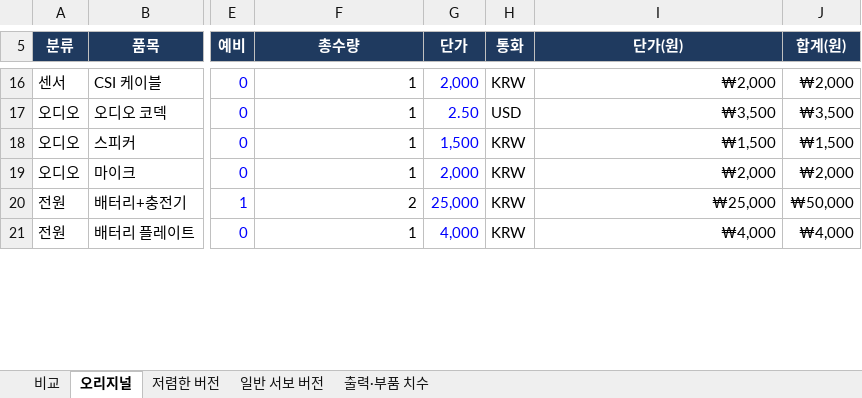
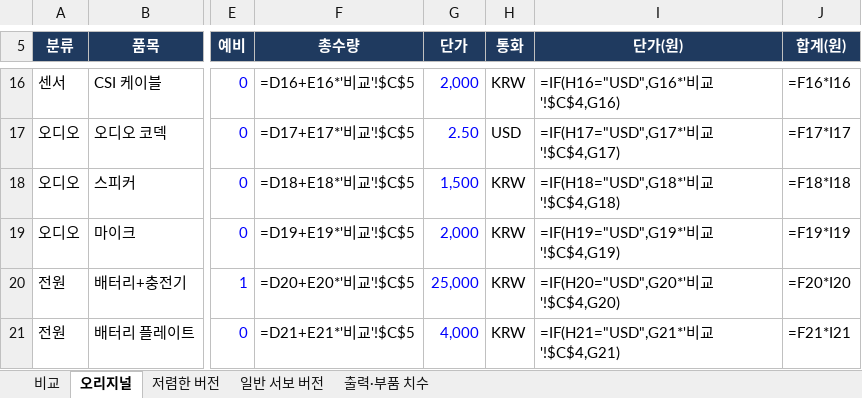
Before and after one commit to lsk0522/microduck, an Excel workbook: bom/BOM.xlsx, sheet 오리지널, drawn as a sheet; only a part is shown, gaps mark what is left out; values as stored, in another font and other column widths than the file's, no borders; formulas without a stored value are shown as written; charts and pictures not drawn; the diff covers the shown part only; the diff names each change by its address in the sheet, - before the commit and + after, or states it on an @@ line.

```diff
--- a/bom/BOM.xlsx (sheet 오리지널)
+++ b/bom/BOM.xlsx (sheet 오리지널)
-F16 (총수량): 1
+F16 (총수량): =D16+E16*'비교'!$C$5
-I16 (단가(원)): ₩2,000
+I16 (단가(원)): =IF(H16="USD",G16*'비교'!$C$4,G16)
-J16 (합계(원)): ₩2,000
+J16 (합계(원)): =F16*I16
-F17 (총수량): 1
+F17 (총수량): =D17+E17*'비교'!$C$5
-I17 (단가(원)): ₩3,500
+I17 (단가(원)): =IF(H17="USD",G17*'비교'!$C$4,G17)
-J17 (합계(원)): ₩3,500
+J17 (합계(원)): =F17*I17
-F18 (총수량): 1
+F18 (총수량): =D18+E18*'비교'!$C$5
-I18 (단가(원)): ₩1,500
+I18 (단가(원)): =IF(H18="USD",G18*'비교'!$C$4,G18)
-J18 (합계(원)): ₩1,500
+J18 (합계(원)): =F18*I18
-F19 (총수량): 1
+F19 (총수량): =D19+E19*'비교'!$C$5
-I19 (단가(원)): ₩2,000
+I19 (단가(원)): =IF(H19="USD",G19*'비교'!$C$4,G19)
-J19 (합계(원)): ₩2,000
+J19 (합계(원)): =F19*I19
-F20 (총수량): 2
+F20 (총수량): =D20+E20*'비교'!$C$5
-I20 (단가(원)): ₩25,000
+I20 (단가(원)): =IF(H20="USD",G20*'비교'!$C$4,G20)
-J20 (합계(원)): ₩50,000
+J20 (합계(원)): =F20*I20
-F21 (총수량): 1
+F21 (총수량): =D21+E21*'비교'!$C$5
-I21 (단가(원)): ₩4,000
+I21 (단가(원)): =IF(H21="USD",G21*'비교'!$C$4,G21)
-J21 (합계(원)): ₩4,000
+J21 (합계(원)): =F21*I21
```
Also changed, not shown: 1 added row and 78 edited cells elsewhere in this sheet, sheet 저렴한 버전, sheet 일반 서보 버전, sheet 비교, charts or pictures, 23 other files.
